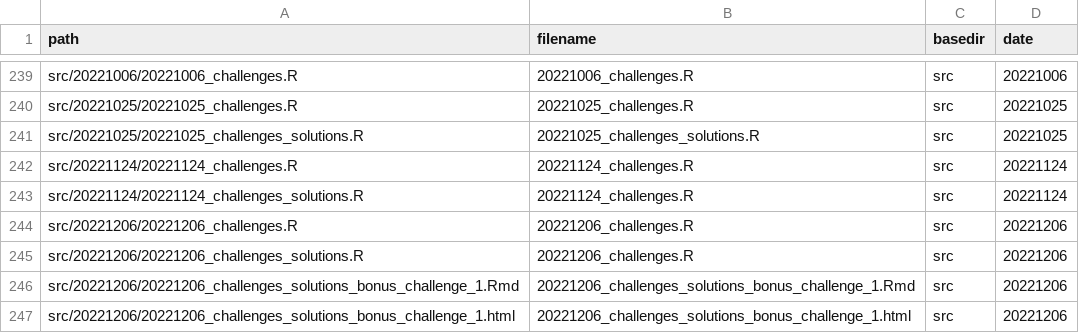
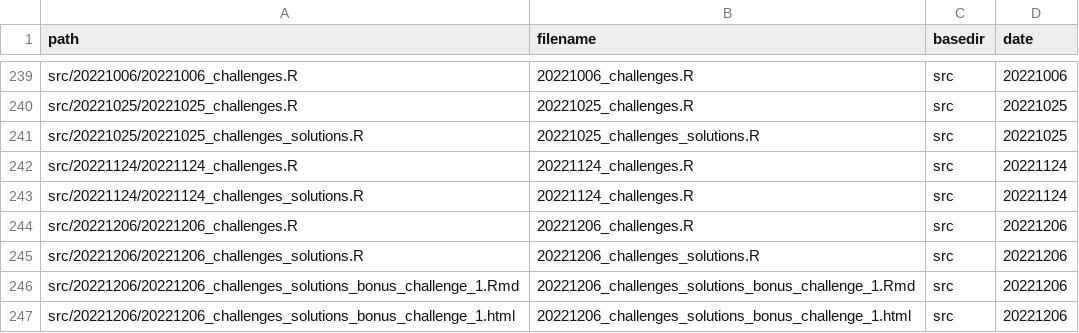
Before and after one commit to inbo/coding-club, a CSV file: file_paths/file_path_df.csv, drawn as a sheet; only a part is shown, gaps mark what is left out.

Commit message:
improve filepath 20221206

```diff
--- a/file_paths/file_path_df.csv
+++ b/file_paths/file_path_df.csv
@@ -244,3 +244,3 @@ src/20221124/20221124_challenges_solutions.R,20221124_challenges.R,src,20221124
 src/20221206/20221206_challenges.R,20221206_challenges.R,src,20221206
-src/20221206/20221206_challenges_solutions.R,20221206_challenges.R,src,20221206
+src/20221206/20221206_challenges_solutions.R,20221206_challenges_solutions.R,src,20221206
 src/20221206/20221206_challenges_solutions_bonus_challenge_1.Rmd,20221206_challenges_solutions_bonus_challenge_1.Rmd,src,20221206
```
